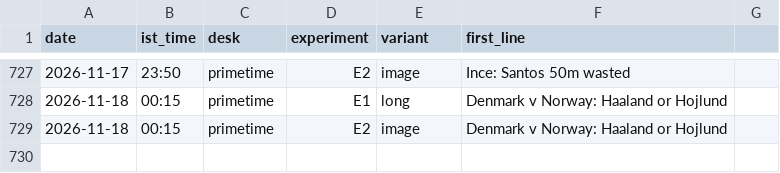
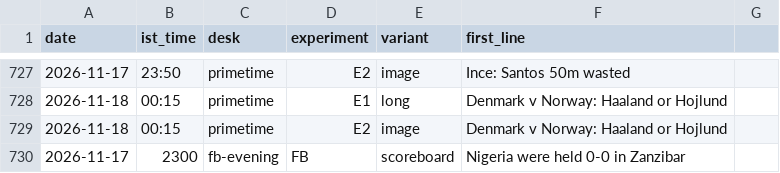
Before and after one commit to pvtaddyy/actxion-assets, a CSV file: posts/experiments.csv, drawn as a sheet; only a part is shown, gaps mark what is left out; the diff names each change by its address in the sheet, - before the commit and + after, or states it on an @@ line.

```diff
--- a/posts/experiments.csv
+++ b/posts/experiments.csv
+row 730: 2026-11-17 | 2300 | fb-evening | FB | scoreboard | Nigeria were held 0-0 in Zanzibar
```
Also changed, not shown: 3 other files.
